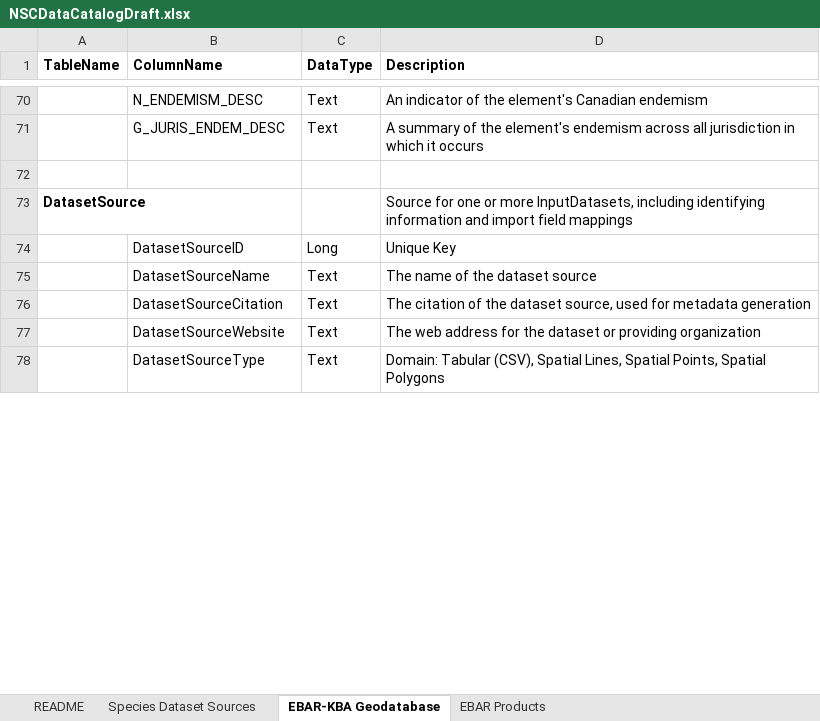
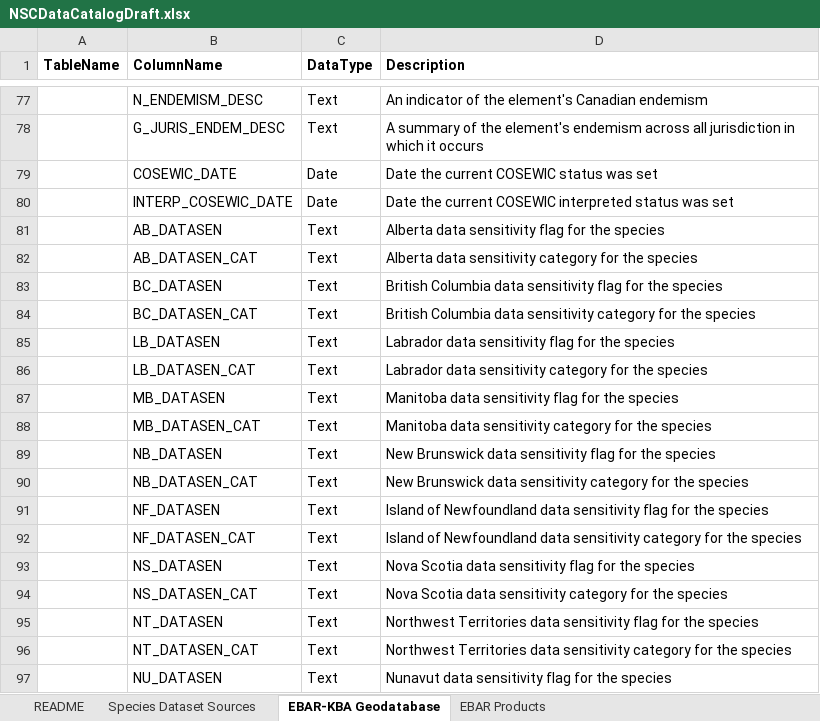
Before and after one commit to NatureServe-Canada/EBARTools, an Excel workbook: docs/NSCDataCatalogDraft.xlsx, sheet EBAR-KBA Geodatabase, drawn as a sheet; only a part is shown, gaps mark what is left out; the shorter side is filled out with more unchanged rows; values as stored, in another font and other column widths than the file's, no borders; the diff covers the shown part only; the diff names each change by its address in the sheet, - before the commit and + after, or states it on an @@ line.

```diff
--- a/docs/NSCDataCatalogDraft.xlsx (sheet EBAR-KBA Geodatabase)
+++ b/docs/NSCDataCatalogDraft.xlsx (sheet EBAR-KBA Geodatabase)
+row 79:  | COSEWIC_DATE | Date | Date the current COSEWIC status was set
+row 80:  | INTERP_COSEWIC_DATE | Date | Date the current COSEWIC interpreted status was set
+row 81:  | AB_DATASEN | Text | Alberta data sensitivity flag for the species
+row 82:  | AB_DATASEN_CAT | Text | Alberta data sensitivity category for the species
+row 83:  | BC_DATASEN | Text | British Columbia data sensitivity flag for the species
+row 84:  | BC_DATASEN_CAT | Text | British Columbia data sensitivity category for the species
+row 85:  | LB_DATASEN | Text | Labrador data sensitivity flag for the species
+row 86:  | LB_DATASEN_CAT | Text | Labrador data sensitivity category for the species
+row 87:  | MB_DATASEN | Text | Manitoba data sensitivity flag for the species
+row 88:  | MB_DATASEN_CAT | Text | Manitoba data sensitivity category for the species
+row 89:  | NB_DATASEN | Text | New Brunswick data sensitivity flag for the species
+row 90:  | NB_DATASEN_CAT | Text | New Brunswick data sensitivity category for the species
+row 91:  | NF_DATASEN | Text | Island of Newfoundland data sensitivity flag for the species
+row 92:  | NF_DATASEN_CAT | Text | Island of Newfoundland data sensitivity category for the species
+row 93:  | NS_DATASEN | Text | Nova Scotia data sensitivity flag for the species
+row 94:  | NS_DATASEN_CAT | Text | Nova Scotia data sensitivity category for the species
+row 95:  | NT_DATASEN | Text | Northwest Territories data sensitivity flag for the species
+row 96:  | NT_DATASEN_CAT | Text | Northwest Territories data sensitivity category for the species
+row 97:  | NU_DATASEN | Text | Nunavut data sensitivity flag for the species
```
Also changed, not shown: 164 added rows, 20 removed rows, 2 moved rows and 75 edited cells elsewhere in this sheet, sheet Species Dataset Sources, sheet EBAR Products, docs/PresenceRules.xlsx, 7 other files.
